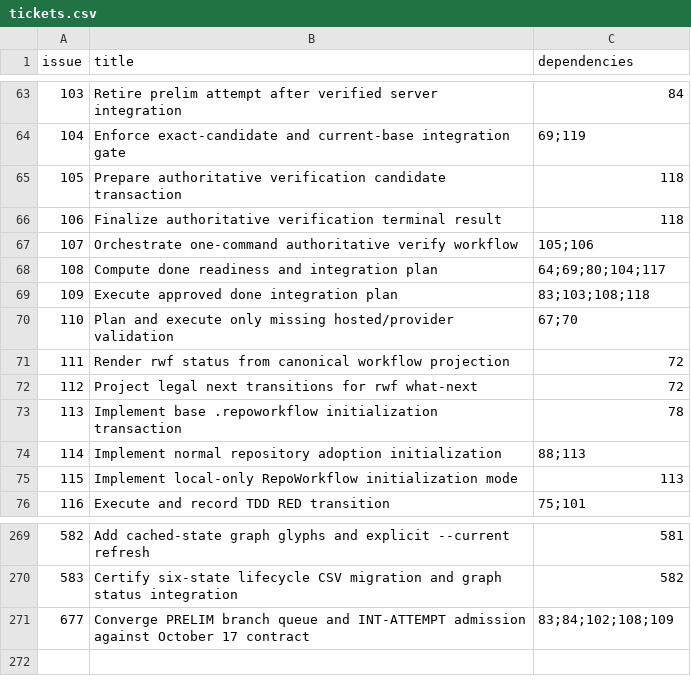
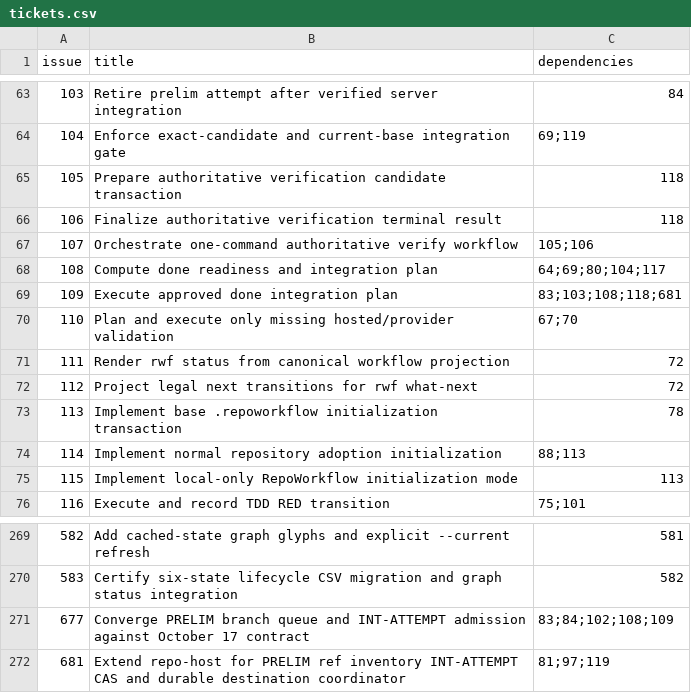
Before and after one commit to Ma-XX-oN/RepoWorkflow, a CSV file: .repoworkflow/tickets.csv, drawn as a sheet; only a part is shown, gaps mark what is left out.

Commit message:
graph(#681): require provider-backed branch and lease CAS before #109 completion

```diff
--- a/.repoworkflow/tickets.csv
+++ b/.repoworkflow/tickets.csv
@@ -68,3 +68,3 @@ issue,title,dependencies
 108,Compute done readiness and integration plan,64;69;80;104;117
-109,Execute approved done integration plan,83;103;108;118
+109,Execute approved done integration plan,83;103;108;118;681
 110,Plan and execute only missing hosted/provider validation,67;70
@@ -271 +271,2 @@ issue,title,dependencies
 677,Converge PRELIM branch queue and INT-ATTEMPT admission against October 17 contract,83;84;102;108;109
+681,Extend repo-host for PRELIM ref inventory INT-ATTEMPT CAS and durable destination coordinator,81;97;119
```
